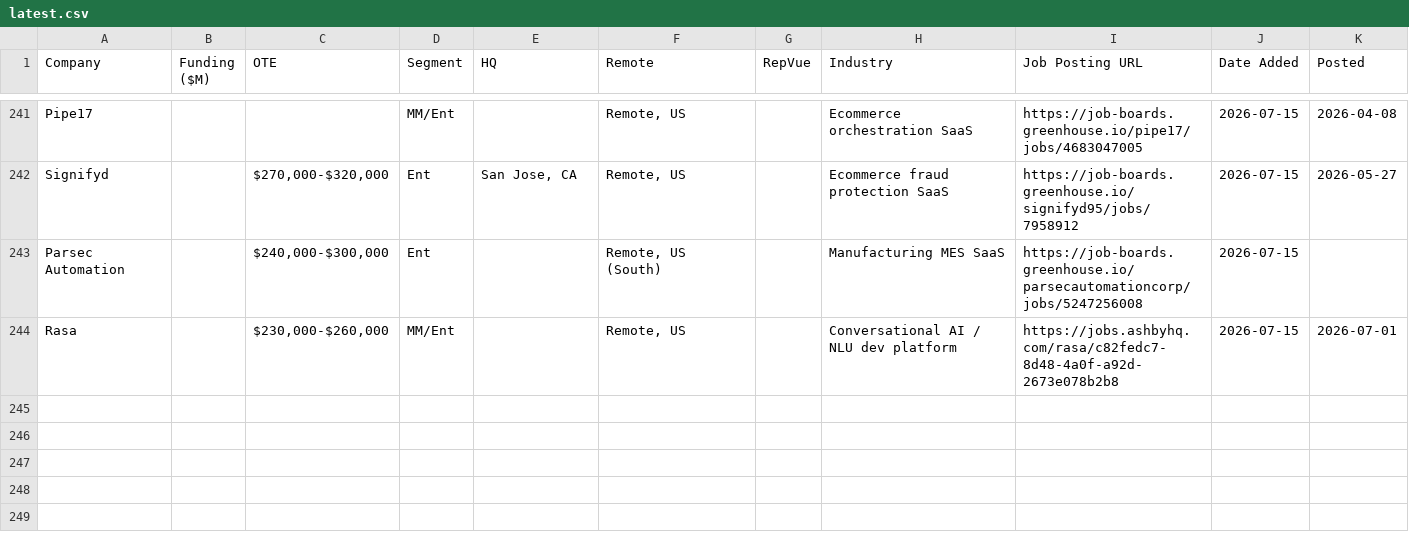
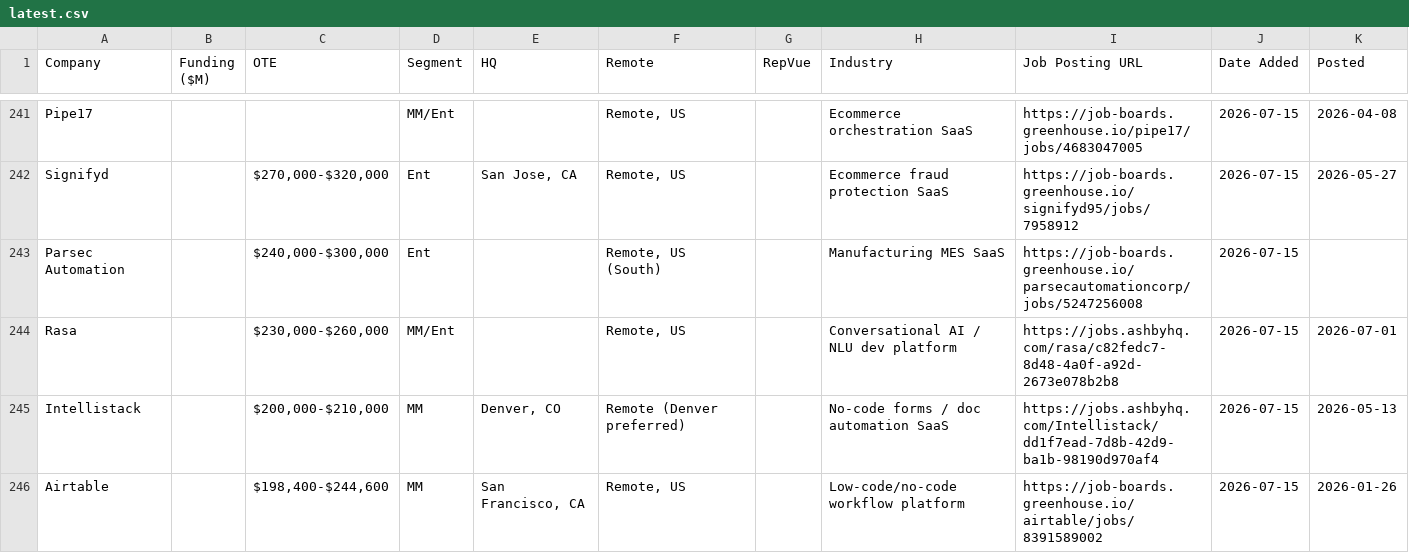
Before and after one commit to eric-hastie/remote-ae-job-hunt, a CSV file: data/latest.csv, drawn as a sheet; only a part is shown, gaps mark what is left out.

```diff
--- a/data/latest.csv
+++ b/data/latest.csv
@@ -244 +244,3 @@ Parsec Automation,,"$240,000-$300,000",Ent,,"Remote, US (South)",,Manufacturing
 Rasa,,"$230,000-$260,000",MM/Ent,,"Remote, US",,Conversational AI / NLU dev platform,https://jobs.ashbyhq.com/rasa/c82fedc7-8d48-4a0f-a92d-2673e078b2b8,2026-07-15,2026-07-01
+Intellistack,,"$200,000-$210,000",MM,"Denver, CO",Remote (Denver preferred),,No-code forms / doc automation SaaS,https://jobs.ashbyhq.com/Intellistack/dd1f7ead-7d8b-42d9-ba1b-98190d970af4,2026-07-15,2026-05-13
+Airtable,,"$198,400-$244,600",MM,"San Francisco, CA","Remote, US",,Low-code/no-code workflow platform,https://job-boards.greenhouse.io/airtable/jobs/8391589002,2026-07-15,2026-01-26
```
Also changed, not shown: data/2026-07-15.csv, data/claude_universe.csv, 2 other files.
